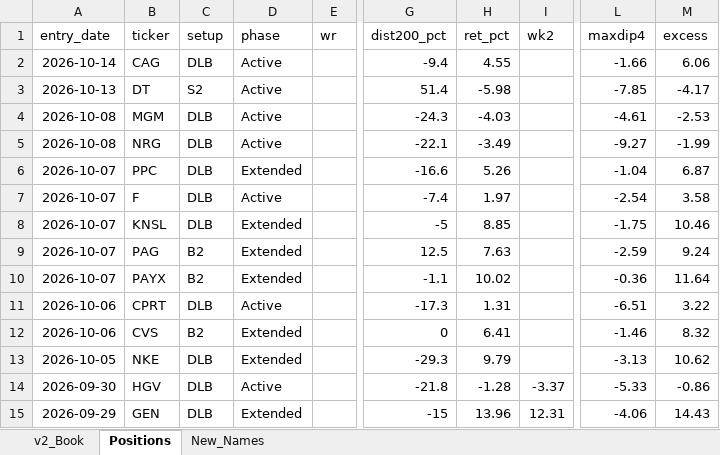
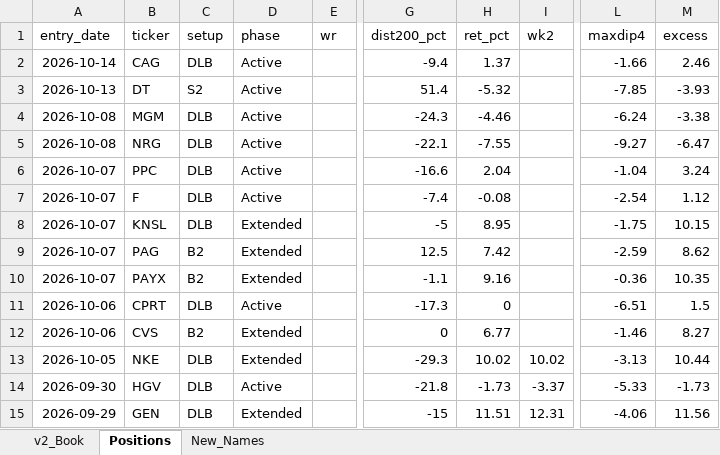
Before and after one commit to gjv-81/slowswing, an Excel workbook: STS_holy_grail_v2.xlsx, sheet Positions, drawn as a sheet; only a part is shown, gaps mark what is left out; values as stored, in another font and other column widths than the file's, no borders; the diff covers the shown part only; the diff names each change by its address in the sheet, - before the commit and + after, or states it on an @@ line.

```diff
--- a/STS_holy_grail_v2.xlsx (sheet Positions)
+++ b/STS_holy_grail_v2.xlsx (sheet Positions)
-H2 (ret_pct): 4.55
+H2 (ret_pct): 1.37
-M2 (excess): 6.06
+M2 (excess): 2.46
-H3 (ret_pct): -5.98
+H3 (ret_pct): -5.32
-M3 (excess): -4.17
+M3 (excess): -3.93
-H4 (ret_pct): -4.03
+H4 (ret_pct): -4.46
-L4 (maxdip4): -4.61
+L4 (maxdip4): -6.24
-M4 (excess): -2.53
+M4 (excess): -3.38
-H5 (ret_pct): -3.49
+H5 (ret_pct): -7.55
-M5 (excess): -1.99
+M5 (excess): -6.47
-D6 (phase): Extended
+D6 (phase): Active
-H6 (ret_pct): 5.26
+H6 (ret_pct): 2.04
-M6 (excess): 6.87
+M6 (excess): 3.24
-H7 (ret_pct): 1.97
+H7 (ret_pct): -0.08
-M7 (excess): 3.58
+M7 (excess): 1.12
-H8 (ret_pct): 8.85
+H8 (ret_pct): 8.95
-M8 (excess): 10.46
+M8 (excess): 10.15
-H9 (ret_pct): 7.63
+H9 (ret_pct): 7.42
-M9 (excess): 9.24
+M9 (excess): 8.62
-H10 (ret_pct): 10.02
+H10 (ret_pct): 9.16
-M10 (excess): 11.64
+M10 (excess): 10.35
-H11 (ret_pct): 1.31
+H11 (ret_pct): 0
-M11 (excess): 3.22
+M11 (excess): 1.5
-H12 (ret_pct): 6.41
+H12 (ret_pct): 6.77
-M12 (excess): 8.32
+M12 (excess): 8.27
-H13 (ret_pct): 9.79
+H13 (ret_pct): 10.02
-I13 (wk2): (empty)
+I13 (wk2): 10.02
-M13 (excess): 10.62
+M13 (excess): 10.44
-H14 (ret_pct): -1.28
+H14 (ret_pct): -1.73
-M14 (excess): -0.86
+M14 (excess): -1.73
-H15 (ret_pct): 13.96
+H15 (ret_pct): 11.51
-M15 (excess): 14.43
+M15 (excess): 11.56
```
Also changed, not shown: 671 edited cells elsewhere in this sheet, sheet New_Names, sheet v2_Book, STS_holy_grail.xlsx, sts_ml_paper_tracker.xlsx, 15 other files.
